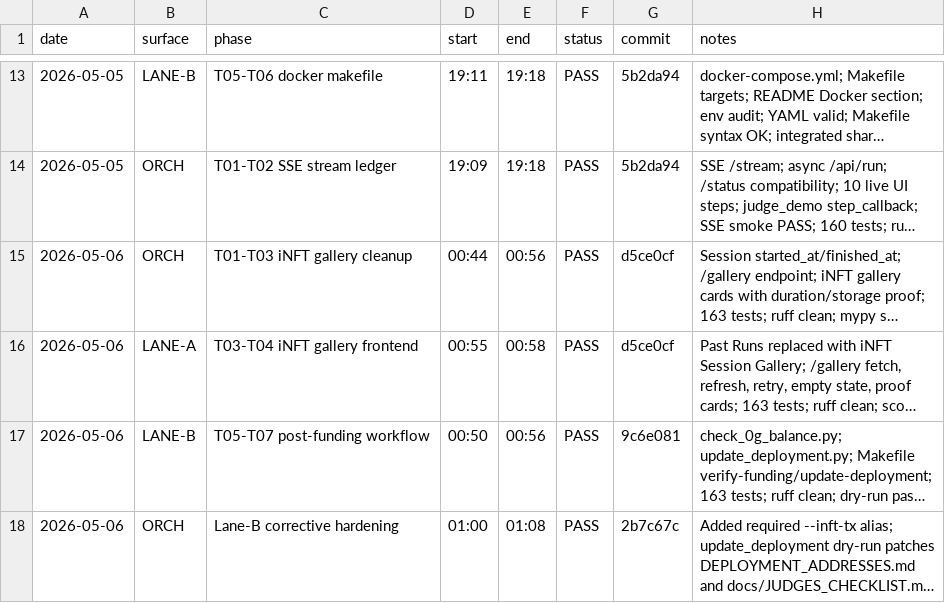
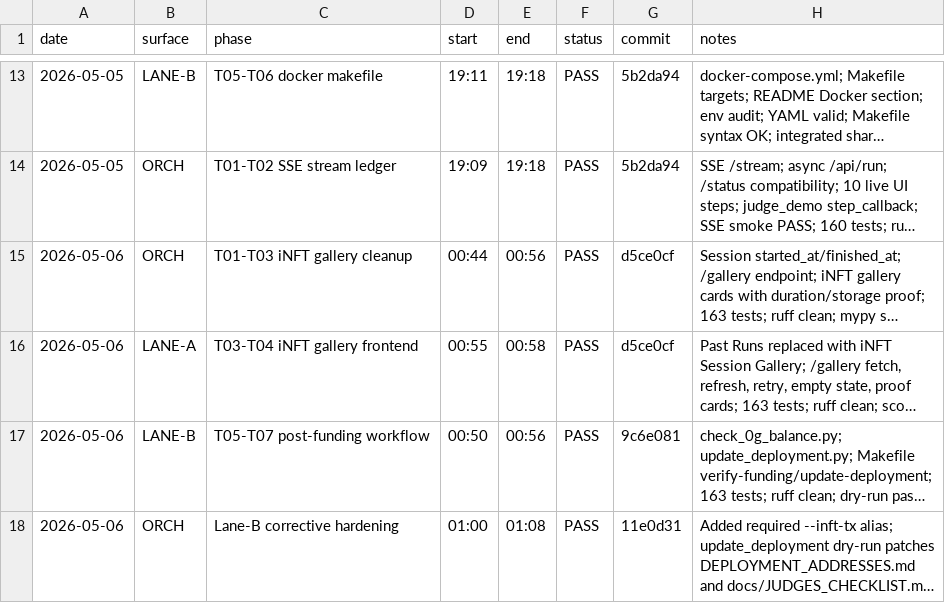
Before and after one commit to FlareForward/xrpfi-verif-copilot, a TSV file: BUILD_LOG.tsv, drawn as a sheet; only a part is shown, gaps mark what is left out; long unchanged cells end in …; the diff names each change by its address in the sheet, - before the commit and + after, or states it on an @@ line.

Commit message:
Record post-funding hardening commit

```diff
--- a/BUILD_LOG.tsv
+++ b/BUILD_LOG.tsv
-G18 (commit): 2b7c67c
+G18 (commit): 11e0d31
```
